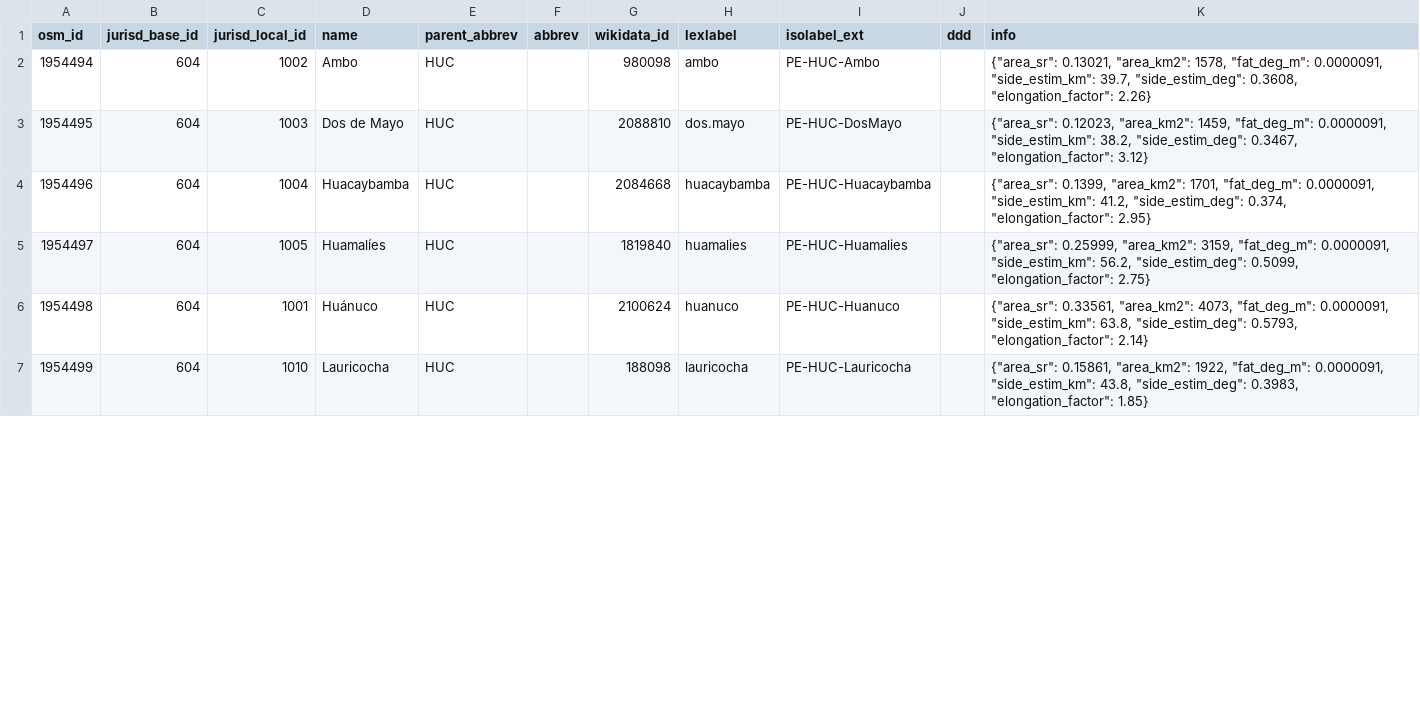
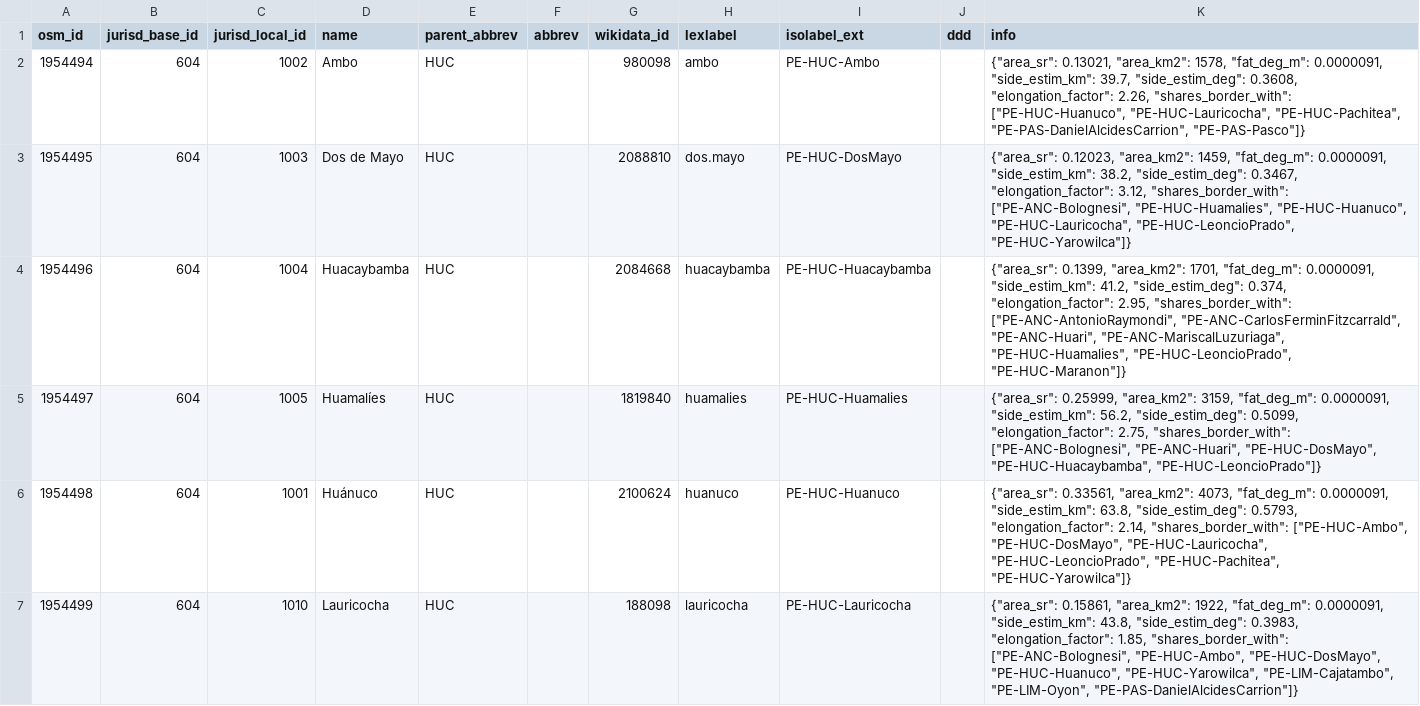
Before and after one commit to digital-guard/preserv-PE, a CSV file: data/HUC/jurisdictionLevel6.csv, drawn as a sheet; only a part is shown; the diff covers the shown part only.

```diff
--- a/data/HUC/jurisdictionLevel6.csv
+++ b/data/HUC/jurisdictionLevel6.csv
@@ -1,7 +1,7 @@
 osm_id,jurisd_base_id,jurisd_local_id,name,parent_abbrev,abbrev,wikidata_id,lexlabel,isolabel_ext,ddd,info
-1954494,604,1002,Ambo,HUC,,980098,ambo,PE-HUC-Ambo,,"{""area_sr"": 0.13021, ""area_km2"": 1578, ""fat_deg_m"": 0.0000091, ""side_estim_km"": 39.7, ""side_estim_deg"": 0.3608, ""elongation_factor"": 2.26}"
-1954495,604,1003,"Dos de Mayo",HUC,,2088810,dos.mayo,PE-HUC-DosMayo,,"{""area_sr"": 0.12023, ""area_km2"": 1459, ""fat_deg_m"": 0.0000091, ""side_estim_km"": 38.2, ""side_estim_deg"": 0.3467, ""elongation_factor"": 3.12}"
-1954496,604,1004,Huacaybamba,HUC,,2084668,huacaybamba,PE-HUC-Huacaybamba,,"{""area_sr"": 0.1399, ""area_km2"": 1701, ""fat_deg_m"": 0.0000091, ""side_estim_km"": 41.2, ""side_estim_deg"": 0.374, ""elongation_factor"": 2.95}"
-1954497,604,1005,Huamalíes,HUC,,1819840,huamalies,PE-HUC-Huamalies,,"{""area_sr"": 0.25999, ""area_km2"": 3159, ""fat_deg_m"": 0.0000091, ""side_estim_km"": 56.2, ""side_estim_deg"": 0.5099, ""elongation_factor"": 2.75}"
-1954498,604,1001,Huánuco,HUC,,2100624,huanuco,PE-HUC-Huanuco,,"{""area_sr"": 0.33561, ""area_km2"": 4073, ""fat_deg_m"": 0.0000091, ""side_estim_km"": 63.8, ""side_estim_deg"": 0.5793, ""elongation_factor"": 2.14}"
-1954499,604,1010,Lauricocha,HUC,,188098,lauricocha,PE-HUC-Lauricocha,,"{""area_sr"": 0.15861, ""area_km2"": 1922, ""fat_deg_m"": 0.0000091, ""side_estim_km"": 43.8, ""side_estim_deg"": 0.3983, ""elongation_factor"": 1.85}"
+1954494,604,1002,Ambo,HUC,,980098,ambo,PE-HUC-Ambo,,"{""area_sr"": 0.13021, ""area_km2"": 1578, ""fat_deg_m"": 0.0000091, ""side_estim_km"": 39.7, ""side_estim_deg"": 0.3608, ""elongation_factor"": 2.26, ""shares_border_with"": [""PE-HUC-Huanuco"", ""PE-HUC-Lauricocha"", ""PE-HUC-Pachitea"", ""PE-PAS-DanielAlcidesCarrion"", ""PE-PAS-Pasco""]}"
+1954495,604,1003,"Dos de Mayo",HUC,,2088810,dos.mayo,PE-HUC-DosMayo,,"{""area_sr"": 0.12023, ""area_km2"": 1459, ""fat_deg_m"": 0.0000091, ""side_estim_km"": 38.2, ""side_estim_deg"": 0.3467, ""elongation_factor"": 3.12, ""shares_border_with"": [""PE-ANC-Bolognesi"", ""PE-HUC-Huamalies"", ""PE-HUC-Huanuco"", ""PE-HUC-Lauricocha"", ""PE-HUC-LeoncioPrado"", ""PE-HUC-Yarowilca""]}"
+1954496,604,1004,Huacaybamba,HUC,,2084668,huacaybamba,PE-HUC-Huacaybamba,,"{""area_sr"": 0.1399, ""area_km2"": 1701, ""fat_deg_m"": 0.0000091, ""side_estim_km"": 41.2, ""side_estim_deg"": 0.374, ""elongation_factor"": 2.95, ""shares_border_with"": [""PE-ANC-AntonioRaymondi"", ""PE-ANC-CarlosFerminFitzcarrald"", ""PE-ANC-Huari"", ""PE-ANC-MariscalLuzuriaga"", ""PE-HUC-Huamalies"", ""PE-HUC-LeoncioPrado"", ""PE-HUC-Maranon""]}"
+1954497,604,1005,Huamalíes,HUC,,1819840,huamalies,PE-HUC-Huamalies,,"{""area_sr"": 0.25999, ""area_km2"": 3159, ""fat_deg_m"": 0.0000091, ""side_estim_km"": 56.2, ""side_estim_deg"": 0.5099, ""elongation_factor"": 2.75, ""shares_border_with"": [""PE-ANC-Bolognesi"", ""PE-ANC-Huari"", ""PE-HUC-DosMayo"", ""PE-HUC-Huacaybamba"", ""PE-HUC-LeoncioPrado""]}"
+1954498,604,1001,Huánuco,HUC,,2100624,huanuco,PE-HUC-Huanuco,,"{""area_sr"": 0.33561, ""area_km2"": 4073, ""fat_deg_m"": 0.0000091, ""side_estim_km"": 63.8, ""side_estim_deg"": 0.5793, ""elongation_factor"": 2.14, ""shares_border_with"": [""PE-HUC-Ambo"", ""PE-HUC-DosMayo"", ""PE-HUC-Lauricocha"", ""PE-HUC-LeoncioPrado"", ""PE-HUC-Pachitea"", ""PE-HUC-Yarowilca""]}"
+1954499,604,1010,Lauricocha,HUC,,188098,lauricocha,PE-HUC-Lauricocha,,"{""area_sr"": 0.15861, ""area_km2"": 1922, ""fat_deg_m"": 0.0000091, ""side_estim_km"": 43.8, ""side_estim_deg"": 0.3983, ""elongation_factor"": 1.85, ""shares_border_with"": [""PE-ANC-Bolognesi"", ""PE-HUC-Ambo"", ""PE-HUC-DosMayo"", ""PE-HUC-Huanuco"", ""PE-HUC-Yarowilca"", ""PE-LIM-Cajatambo"", ""PE-LIM-Oyon"", ""PE-PAS-DanielAlcidesCarrion""]}"
```
Also changed, not shown: 5 edited cells elsewhere in this file, data/ANC/jurisdictionLevel6.csv, data/CAJ/jurisdictionLevel6.csv, 21 other files.
